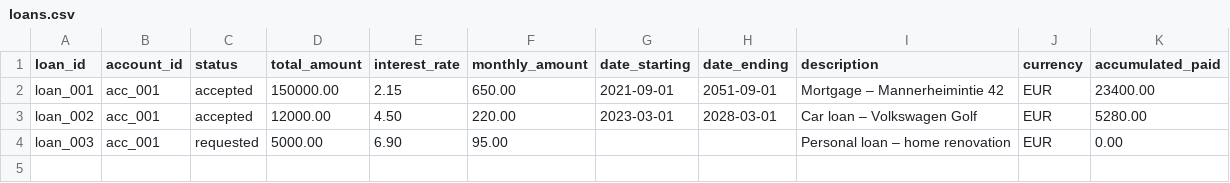
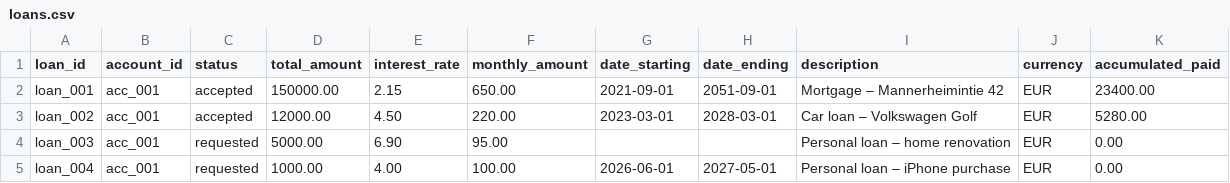
Before and after one commit to karipesonen/NordeaSavingsAgent, a CSV file: luca/data/loans.csv, drawn as a sheet.

```diff
--- a/luca/data/loans.csv
+++ b/luca/data/loans.csv
@@ -4 +4,2 @@ loan_002,acc_001,accepted,12000.00,4.50,220.00,2023-03-01,2028-03-01,Car loan
 loan_003,acc_001,requested,5000.00,6.90,95.00,,,Personal loan – home renovation,EUR,0.00
+loan_004,acc_001,requested,1000.00,4.00,100.00,2026-06-01,2027-05-01,Personal loan – iPhone purchase,EUR,0.00
```
Also changed, not shown: luca/data/contacts.csv, luca/data/goals.csv, 14 other files.
